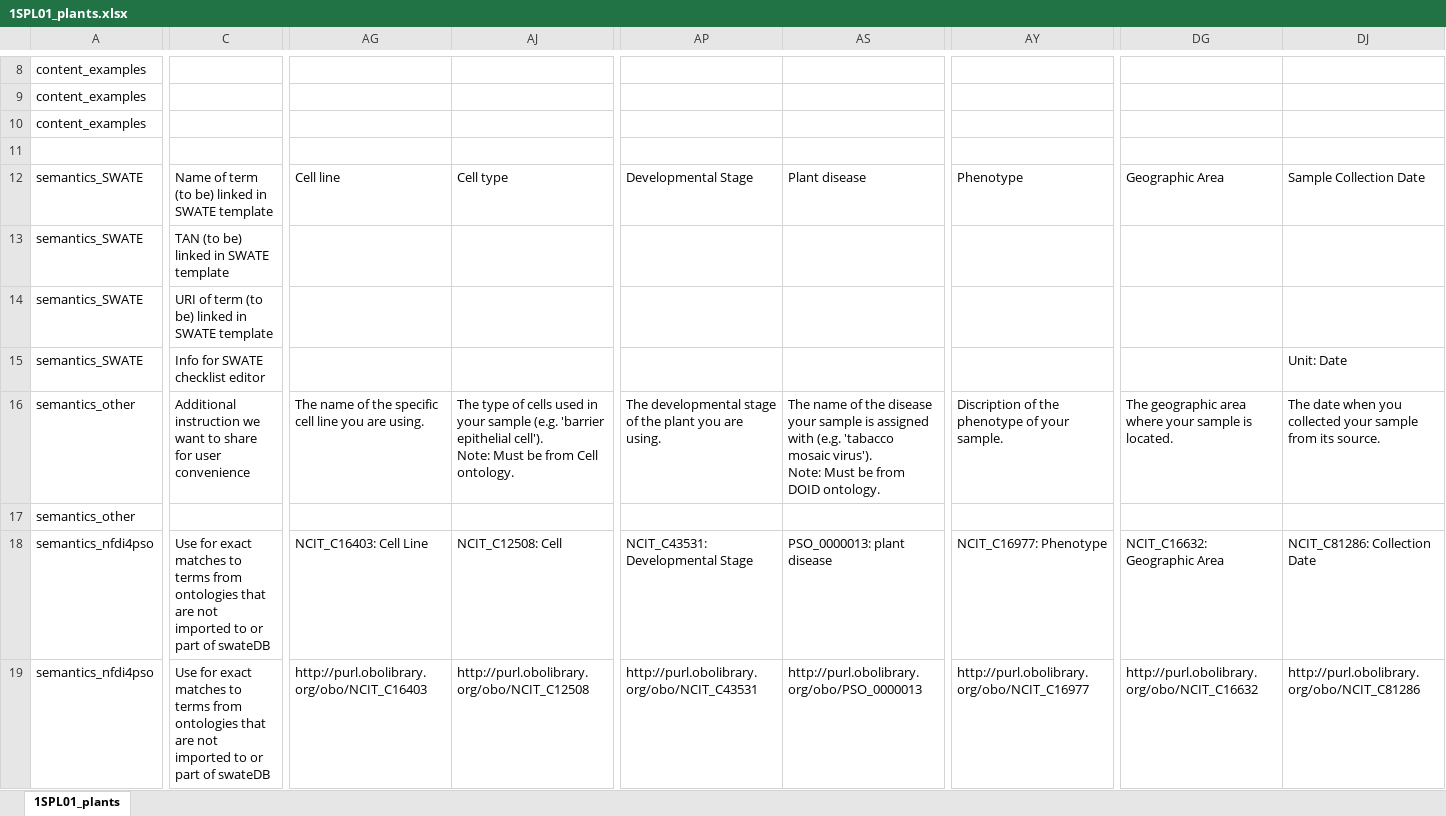
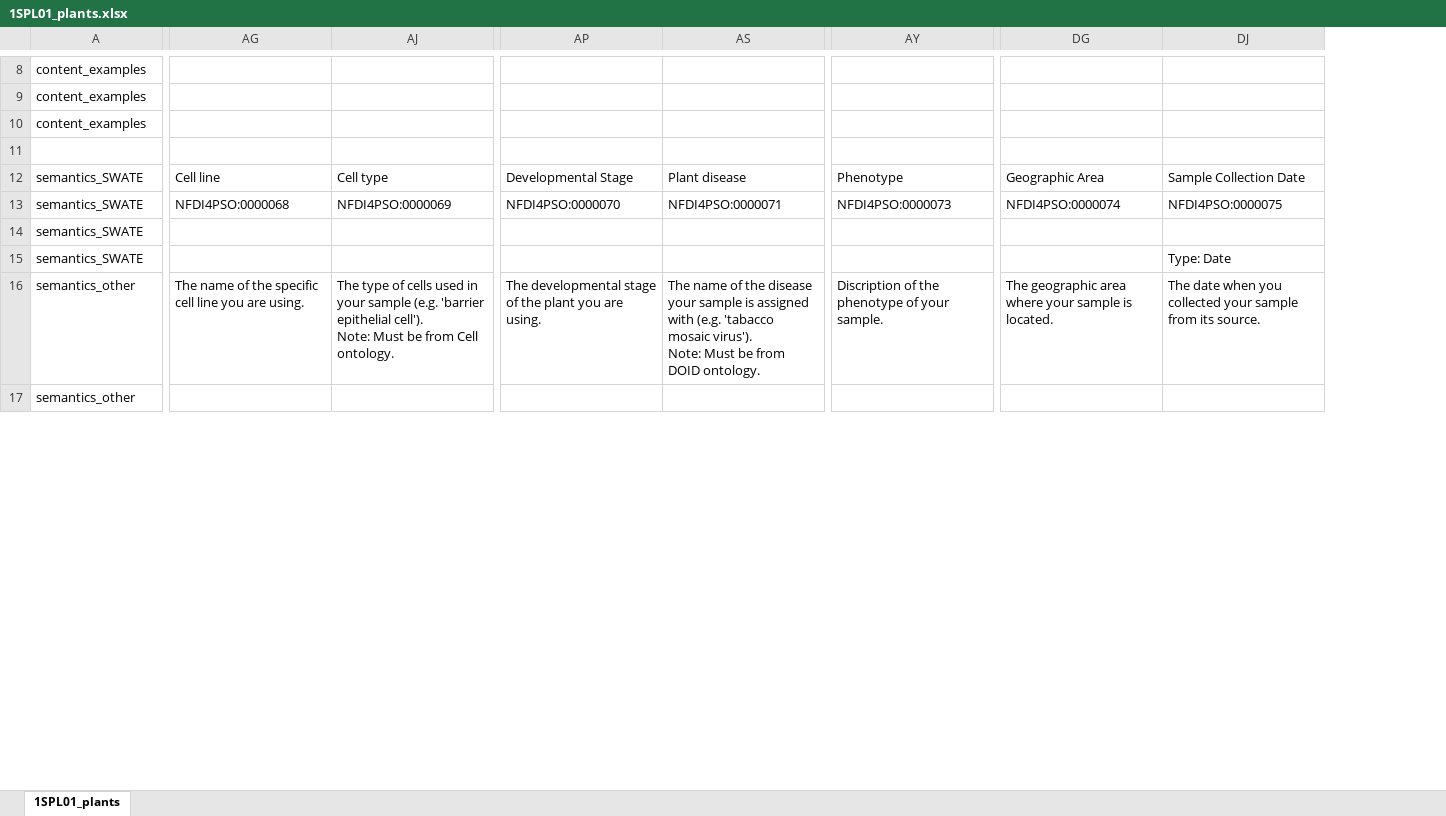
Before and after one commit to nfdi4plants/Swate-templates, an Excel workbook: templates/1SPL01_plants/1SPL01_plants.xlsx, sheet 1SPL01_plants, drawn as a sheet; only a part is shown, gaps mark what is left out; values as stored, in another font and other column widths than the file's, no cell formats; table styles not drawn; removed rows and columns are numbered as before the commit, all else as after; rows hold the shown columns only; the diff covers the shown part only; the diff names each change by its address in the sheet, - before the commit and + after, or states it on an @@ line.

Commit message:
Aligned semantics with NFDI4PSO

```diff
--- a/templates/1SPL01_plants/1SPL01_plants.xlsx (sheet 1SPL01_plants)
+++ b/templates/1SPL01_plants/1SPL01_plants.xlsx (sheet 1SPL01_plants)
@@ column C hidden, rows 12-16: Name of term (to be) linked in SWATE template | TAN (to be) linked in SWATE template | URI of term (to be) linked in SWATE template | Info for SWATE checklist editor | Additional instruction we want to share for user convenience @@
-AG13: (empty)
+AG13: NFDI4PSO:0000068
-AJ13: (empty)
+AJ13: NFDI4PSO:0000069
-AP13: (empty)
+AP13: NFDI4PSO:0000070
-AS13: (empty)
+AS13: NFDI4PSO:0000071
-AY13: (empty)
+AY13: NFDI4PSO:0000073
-DG13: (empty)
+DG13: NFDI4PSO:0000074
-DJ13: (empty)
+DJ13: NFDI4PSO:0000075
-DJ15: Unit: Date
+DJ15: Type: Date
-row 18: semantics_nfdi4pso | Use for exact matches to terms from ontologies that are not imported to or part of swateDB | NCIT_C16403: Cell Line | NCIT_C12508: Cell | NCIT_C43531: Developmental Stage | PSO_0000013: plant disease | NCIT_C16977: Phenotype | NCIT_C16632: Geographic Area | NCIT_C81286: Collection Date
-row 19: semantics_nfdi4pso | Use for exact matches to terms from ontologies that are not imported to or part of swateDB | http://purl.obolibrary.org/obo/NCIT_C16403 | http://purl.obolibrary.org/obo/NCIT_C12508 | http://purl.obolibrary.org/obo/NCIT_C43531 | http://purl.obolibrary.org/obo/PSO_0000013 | http://purl.obolibrary.org/obo/NCIT_C16977 | http://purl.obolibrary.org/obo/NCIT_C16632 | http://purl.obolibrary.org/obo/NCIT_C81286
```
Also changed, not shown: 4 added rows and 15 edited cells elsewhere in this sheet, cell formats, 1 other file.
